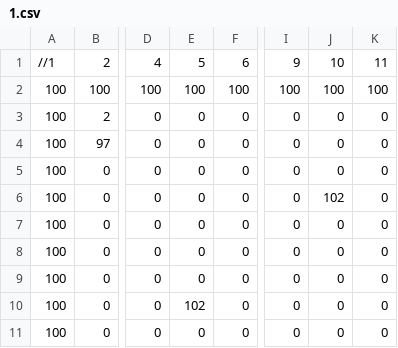
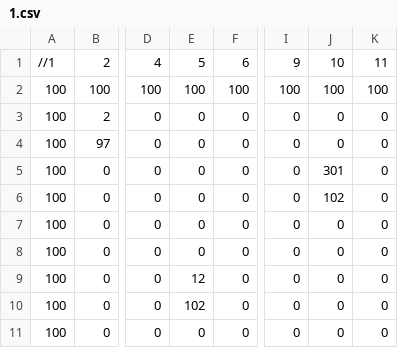
Before and after one commit to pokmeash/SP3, a CSV file: App/Maps/Preset/1/1.csv, drawn as a sheet; only a part is shown, gaps mark what is left out; the diff names each change by its address in the sheet, - before the commit and + after, or states it on an @@ line.

```diff
--- a/App/Maps/Preset/1/1.csv
+++ b/App/Maps/Preset/1/1.csv
-J5: 0
+J5: 301
-E9: 0
+E9: 12
```
Also changed, not shown: 17 other files.
